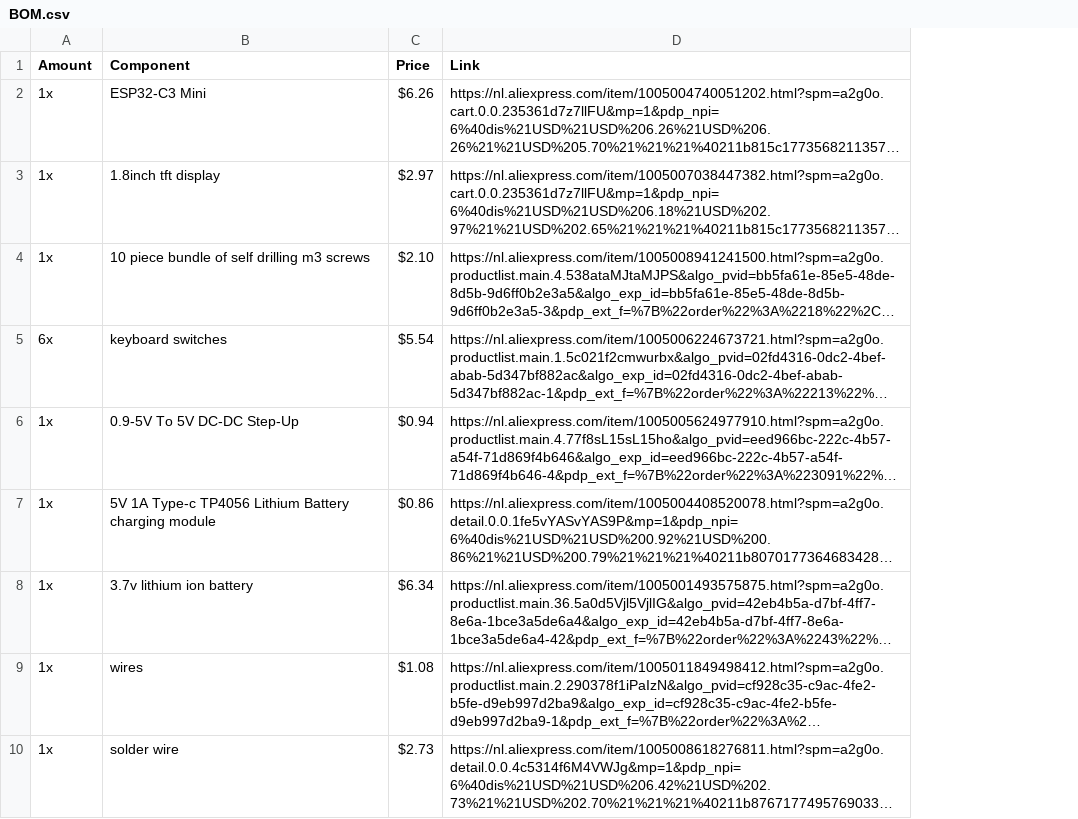
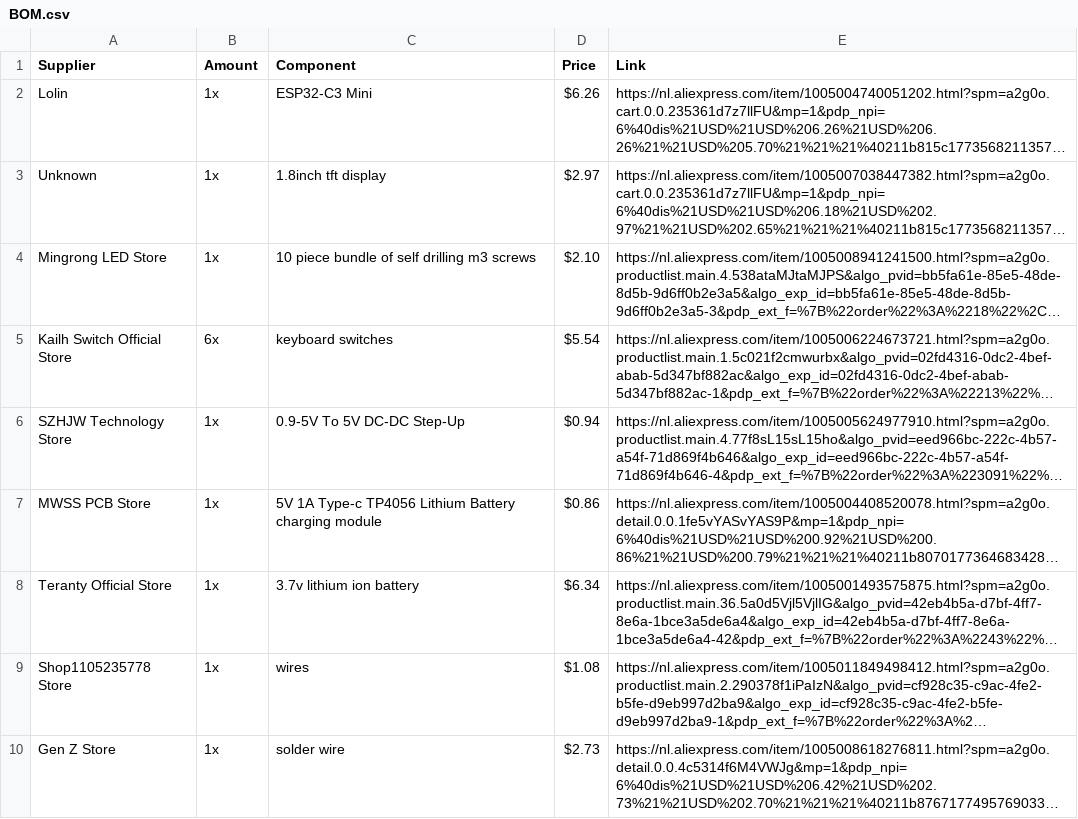
Before and after one commit to katonamozes/myDisplay, a CSV file: BOM.csv, drawn as a sheet; long unchanged cells end in …; the diff names each change by its address in the sheet, - before the commit and + after, or states it on an @@ line.

Commit message:
Add supplier details to BOM.csv
Added supplier information for each component in BOM.

```diff
--- a/BOM.csv
+++ b/BOM.csv
+column A (Supplier), rows 2-10: Lolin | Unknown | Mingrong LED Store | Kailh Switch Official Store | SZHJW Technology Store | MWSS PCB Store | Teranty Official Store | Shop1105235778 Store | Gen Z Store
```
